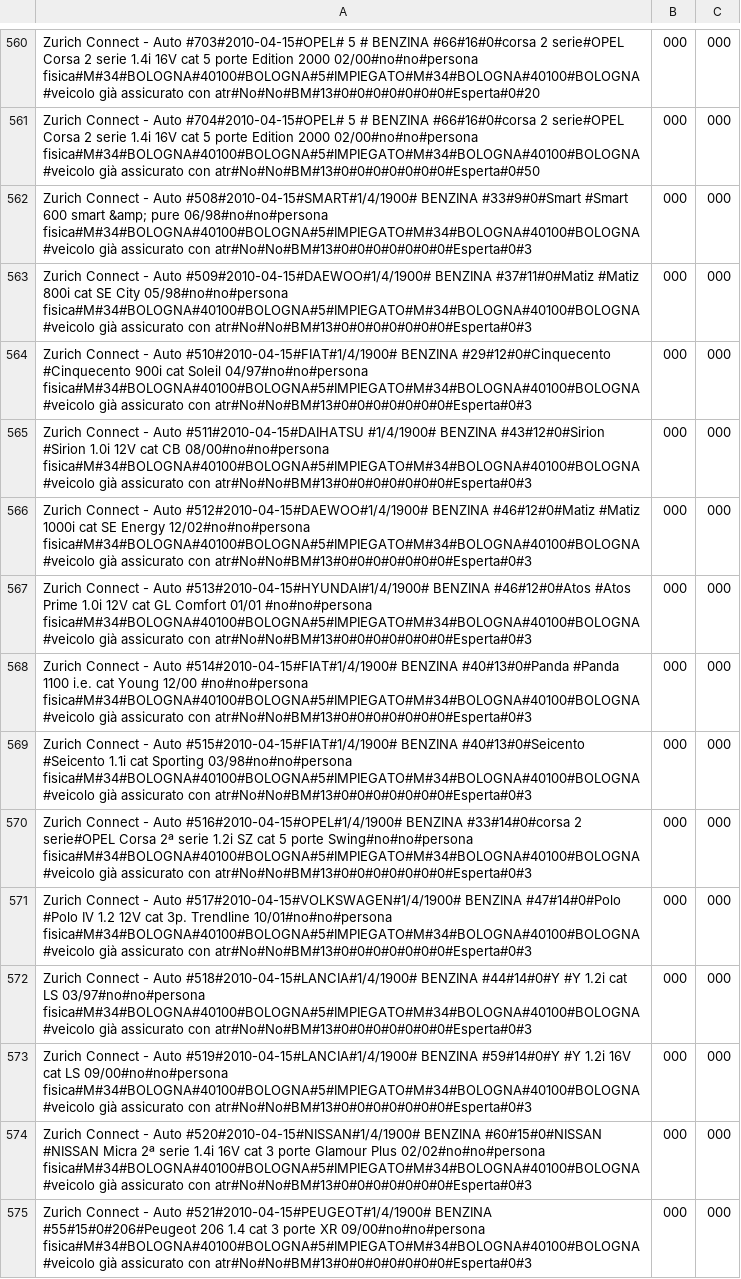
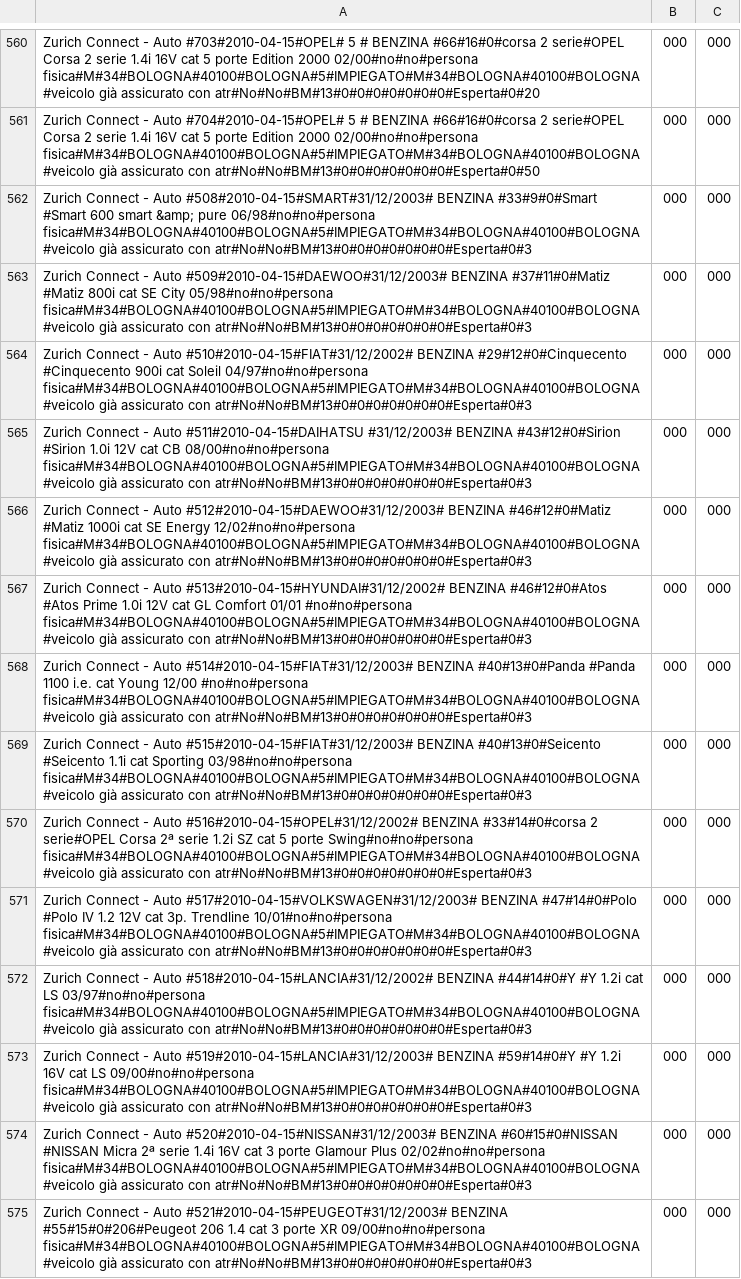
Before and after one commit to ugodiiorio/experiment, a CSV file: code/builders/etl/1_generic_profile/csv/prov2_sect1_zurich_connect_20100402_in.csv, drawn as a sheet; only a part is shown, gaps mark what is left out; the diff covers the shown part only; the diff names each change by its address in the sheet, - before the commit and + after, or states it on an @@ line.

```diff
--- a/code/builders/etl/1_generic_profile/csv/prov2_sect1_zurich_connect_20100402_in.csv
+++ b/code/builders/etl/1_generic_profile/csv/prov2_sect1_zurich_connect_20100402_in.csv
-A562: …- Auto #508#2010-04-15#SMART#1/4/1900# BENZINA #33#9#0#Smart…
+A562: …- Auto #508#2010-04-15#SMART#31/12/2003# BENZINA #33#9#0#Smart…
-A563: …- Auto #509#2010-04-15#DAEWOO#1/4/1900# BENZINA #37#11#0#Matiz…
+A563: …- Auto #509#2010-04-15#DAEWOO#31/12/2003# BENZINA #37#11#0#Matiz…
-A564: …- Auto #510#2010-04-15#FIAT#1/4/1900# BENZINA #29#12#0#Cinquecento…
+A564: …- Auto #510#2010-04-15#FIAT#31/12/2002# BENZINA #29#12#0#Cinquecento…
-A565: …Auto #511#2010-04-15#DAIHATSU #1/4/1900# BENZINA #43#12#0#Sirion…
+A565: …Auto #511#2010-04-15#DAIHATSU #31/12/2003# BENZINA #43#12#0#Sirion…
-A566: …- Auto #512#2010-04-15#DAEWOO#1/4/1900# BENZINA #46#12#0#Matiz…
+A566: …- Auto #512#2010-04-15#DAEWOO#31/12/2003# BENZINA #46#12#0#Matiz…
-A567: …- Auto #513#2010-04-15#HYUNDAI#1/4/1900# BENZINA #46#12#0#Atos…
+A567: …- Auto #513#2010-04-15#HYUNDAI#31/12/2002# BENZINA #46#12#0#Atos…
-A568: …- Auto #514#2010-04-15#FIAT#1/4/1900# BENZINA #40#13#0#Panda…
+A568: …- Auto #514#2010-04-15#FIAT#31/12/2003# BENZINA #40#13#0#Panda…
-A569: …- Auto #515#2010-04-15#FIAT#1/4/1900# BENZINA #40#13#0#Seicento…
+A569: …- Auto #515#2010-04-15#FIAT#31/12/2003# BENZINA #40#13#0#Seicento…
-A570: …- Auto #516#2010-04-15#OPEL#1/4/1900# BENZINA #33#14#0#corsa…
+A570: …- Auto #516#2010-04-15#OPEL#31/12/2002# BENZINA #33#14#0#corsa…
-A571: …- Auto #517#2010-04-15#VOLKSWAGEN#1/4/1900# BENZINA #47#14#0#Polo…
+A571: …- Auto #517#2010-04-15#VOLKSWAGEN#31/12/2003# BENZINA #47#14#0#Polo…
-A572: …- Auto #518#2010-04-15#LANCIA#1/4/1900# BENZINA #44#14#0#Y…
+A572: …- Auto #518#2010-04-15#LANCIA#31/12/2002# BENZINA #44#14#0#Y…
-A573: …- Auto #519#2010-04-15#LANCIA#1/4/1900# BENZINA #59#14#0#Y…
+A573: …- Auto #519#2010-04-15#LANCIA#31/12/2003# BENZINA #59#14#0#Y…
-A574: …- Auto #520#2010-04-15#NISSAN#1/4/1900# BENZINA #60#15#0#NISSAN…
+A574: …- Auto #520#2010-04-15#NISSAN#31/12/2003# BENZINA #60#15#0#NISSAN…
-A575: …- Auto #521#2010-04-15#PEUGEOT#1/4/1900# BENZINA #55#15#0#206#Peugeot…
+A575: …- Auto #521#2010-04-15#PEUGEOT#31/12/2003# BENZINA #55#15#0#206#Peugeot…
```
Also changed, not shown: 94 edited cells elsewhere in this file, code/builders/etl/1_generic_profile/csv/prov2_sect1_conte_20100402_in.csv, code/builders/etl/1_generic_profile/csv/prov2_sect1_fonsai_20100402_in.csv, 1 other file.
